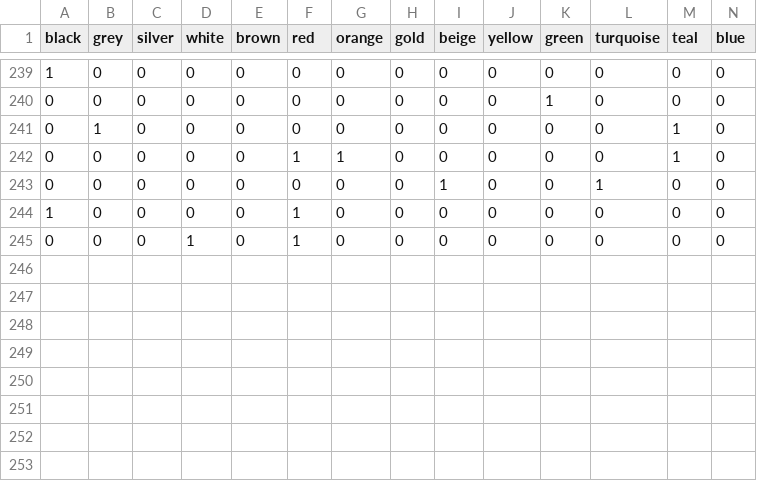
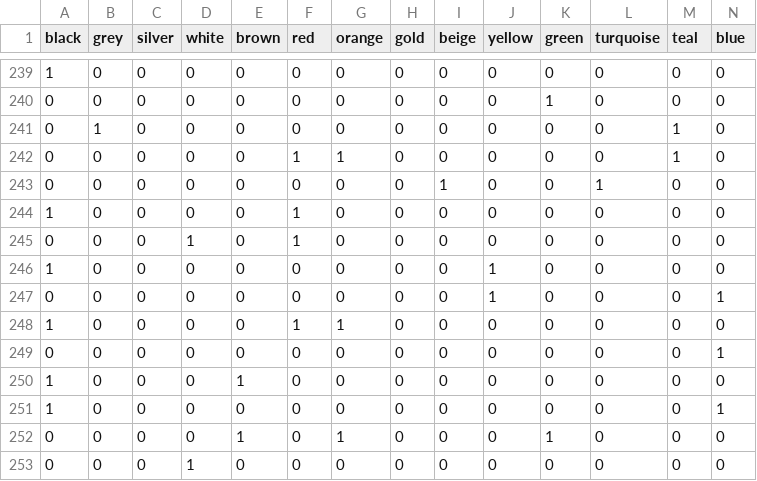
Before and after one commit to Mashu02/AI-PASS, a CSV file: data_full_full.csv, drawn as a sheet; only a part is shown, gaps mark what is left out; rows hold the shown columns only; the diff names each change by its address in the sheet, - before the commit and + after, or states it on an @@ line.

```diff
--- a/data_full_full.csv
+++ b/data_full_full.csv
+row 246: 1 | 0 | 0 | 0 | 0 | 0 | 0 | 0 | 0 | 1 | 0 | 0 | 0 | 0
+row 247: 0 | 0 | 0 | 0 | 0 | 0 | 0 | 0 | 0 | 1 | 0 | 0 | 0 | 1
+row 248: 1 | 0 | 0 | 0 | 0 | 1 | 1 | 0 | 0 | 0 | 0 | 0 | 0 | 0
+row 249: 0 | 0 | 0 | 0 | 0 | 0 | 0 | 0 | 0 | 0 | 0 | 0 | 0 | 1
+row 250: 1 | 0 | 0 | 0 | 1 | 0 | 0 | 0 | 0 | 0 | 0 | 0 | 0 | 0
+row 251: 1 | 0 | 0 | 0 | 0 | 0 | 0 | 0 | 0 | 0 | 0 | 0 | 0 | 1
+row 252: 0 | 0 | 0 | 0 | 1 | 0 | 1 | 0 | 0 | 0 | 1 | 0 | 0 | 0
+row 253: 0 | 0 | 0 | 1 | 0 | 0 | 0 | 0 | 0 | 0 | 0 | 0 | 0 | 0
```
Also changed, not shown: 3 other files.
